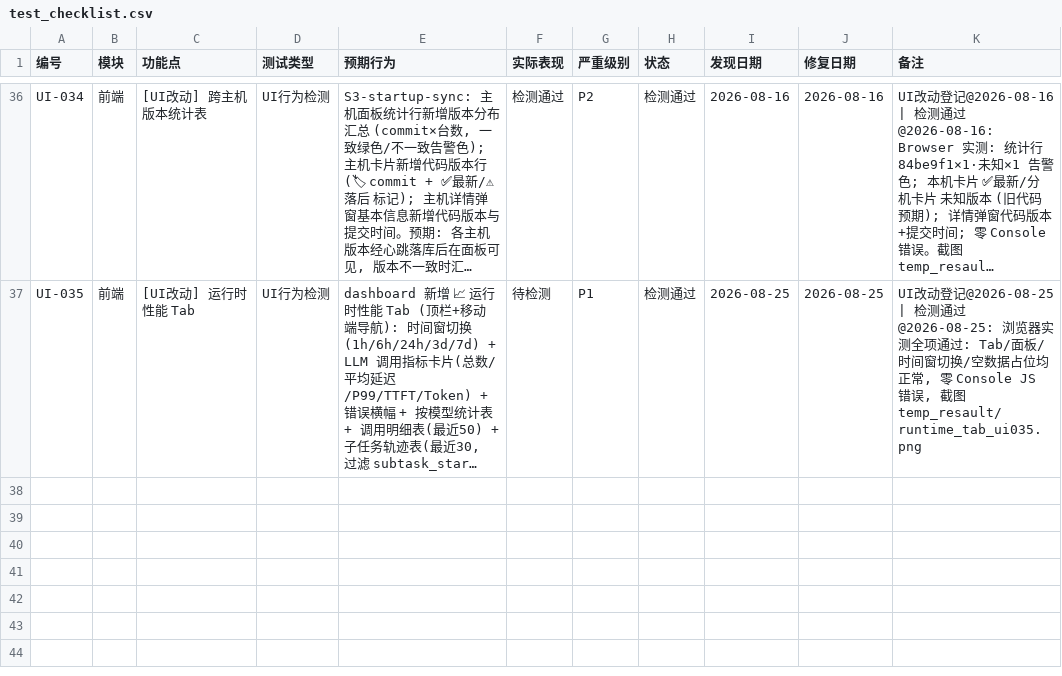
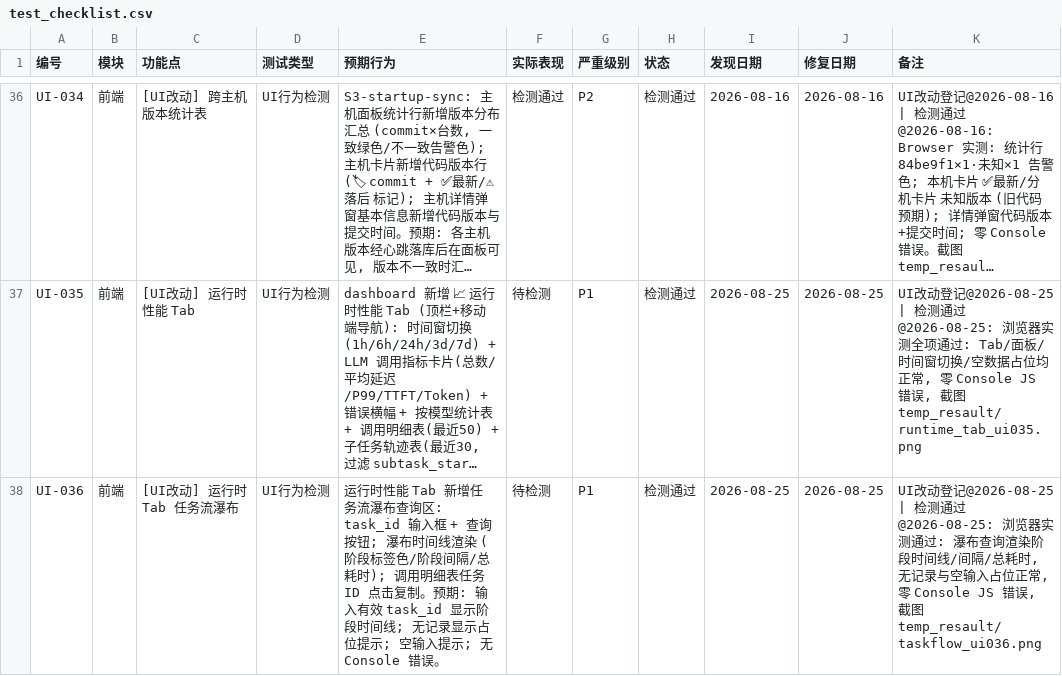
Before and after one commit to targalian/Personal-distributed-workstation, a CSV file: test_bug/test_checklist.csv, drawn as a sheet; only a part is shown, gaps mark what is left out; long unchanged cells end in …; the diff names each change by its address in the sheet, - before the commit and + after, or states it on an @@ line.

Commit message:
feat(runtime): P3 任务流全链路追踪 — task_flow 阶段事件 + /api/runtime/task-flow 瀑布端点 + Dashboard 瀑布查询 (UI-036)
- runtime_trace: trace_task_event/read_task_flow/task_flow_waterfall + TASK_STAGE_LABELS (异常静默, detail 200 字截断)
- 钩子接线: 任务提交 (station_routes_tasks/station_controller) + PM 生命周期单点钩子 report_status() + 子任务结果 + 交付上报
- /api/runtime/task-flow 端点 (task_id 必填 ≤64 字符, limit 1~500)
- dashboard.html 运行时 Tab 增任务流瀑布查询区 (queryTaskFlow/renderTaskFlow + 调用明细表任务列点击复制)
- tests: TestTaskFlowTrace 9 条 (198/198 全绿)
- Browser 实测 UI-036 全 9 项通过 (截图 temp_resault/taskflow_ui036.png)
- 文档 02/09 域同步

```diff
--- a/test_bug/test_checklist.csv
+++ b/test_bug/test_checklist.csv
+row 38: UI-036 | 前端 | [UI改动] 运行时 Tab 任务流瀑布 | UI行为检测 | 运行时性能 Tab 新增任务流瀑布查询区: task_id 输入框 + 查询按钮; 瀑布时间线渲染 (阶段标签色/阶段间隔/总耗时); 调用明细表任务 ID 点击复制。预期: 输入有效 task_id 显示阶段时间线; 无记录显示占位提示; 空输入提示; 无 Console 错误。 | 待检测 | P1 | 检测通过 | 2026-08-25 | 2026-08-25 | UI改动登记@2026-08-25 | 检测通过@2026-08-25: 浏览器实测通过: 瀑布查询渲染阶段时间线/间隔/总耗时, 无记录与空输入占位正常, 零 Console JS 错误, 截图 temp_resault/taskflow_ui036.png
```
Also changed, not shown: 10 other files.
